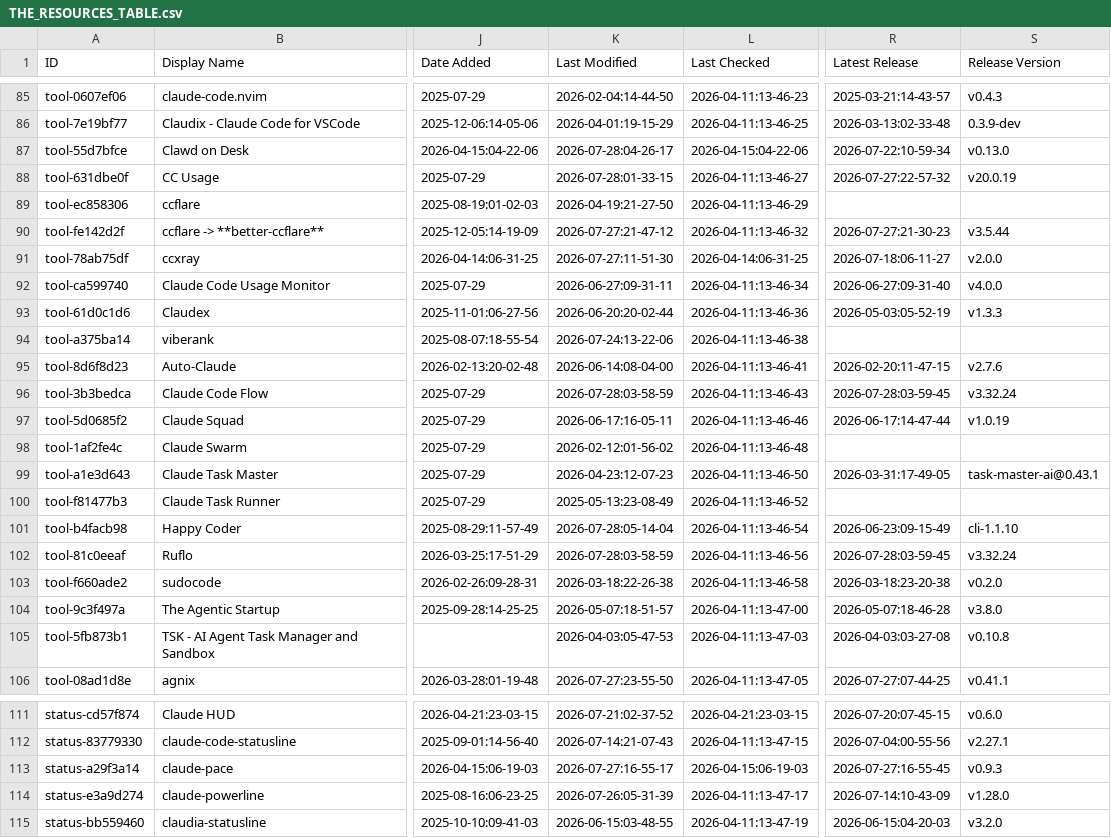
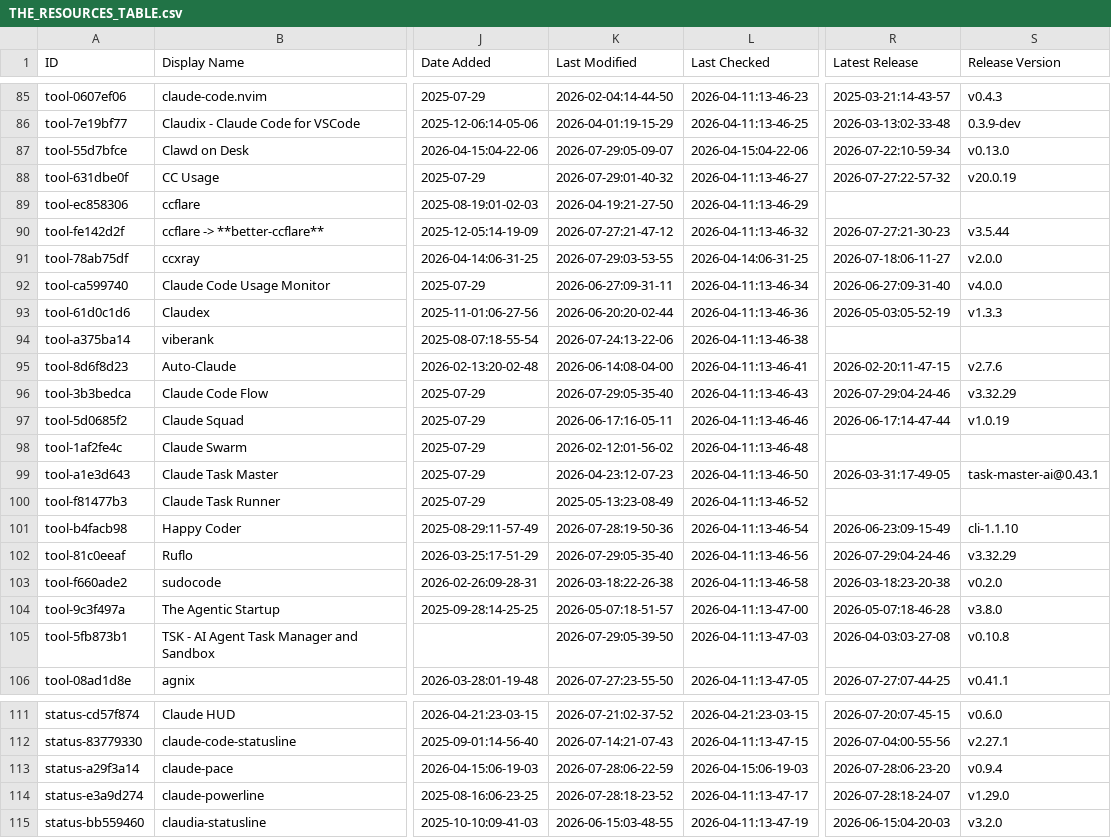
Before and after one commit to mfeindt0705/awesome-claude-code, a CSV file: THE_RESOURCES_TABLE.csv, drawn as a sheet; only a part is shown, gaps mark what is left out; the diff covers the shown part only; the diff names each change by its address in the sheet, - before the commit and + after, or states it on an @@ line.

```diff
--- a/THE_RESOURCES_TABLE.csv
+++ b/THE_RESOURCES_TABLE.csv
-K87 (Last Modified): 2026-07-28:04-26-17
+K87 (Last Modified): 2026-07-29:05-09-07
-K88 (Last Modified): 2026-07-28:01-33-15
+K88 (Last Modified): 2026-07-29:01-40-32
-K91 (Last Modified): 2026-07-27:11-51-30
+K91 (Last Modified): 2026-07-29:03-53-55
-K96 (Last Modified): 2026-07-28:03-58-59
+K96 (Last Modified): 2026-07-29:05-35-40
-R96 (Latest Release): 2026-07-28:03-59-45
+R96 (Latest Release): 2026-07-29:04-24-46
-S96 (Release Version): v3.32.24
+S96 (Release Version): v3.32.29
-K101 (Last Modified): 2026-07-28:05-14-04
+K101 (Last Modified): 2026-07-28:19-50-36
-K102 (Last Modified): 2026-07-28:03-58-59
+K102 (Last Modified): 2026-07-29:05-35-40
-R102 (Latest Release): 2026-07-28:03-59-45
+R102 (Latest Release): 2026-07-29:04-24-46
-S102 (Release Version): v3.32.24
+S102 (Release Version): v3.32.29
-K105 (Last Modified): 2026-04-03:05-47-53
+K105 (Last Modified): 2026-07-29:05-39-50
-K113 (Last Modified): 2026-07-27:16-55-17
+K113 (Last Modified): 2026-07-28:06-22-59
-R113 (Latest Release): 2026-07-27:16-55-45
+R113 (Latest Release): 2026-07-28:06-23-20
-S113 (Release Version): v0.9.3
+S113 (Release Version): v0.9.4
-K114 (Last Modified): 2026-07-26:05-31-39
+K114 (Last Modified): 2026-07-28:18-23-52
-R114 (Latest Release): 2026-07-14:10-43-09
+R114 (Latest Release): 2026-07-28:18-24-07
-S114 (Release Version): v1.28.0
+S114 (Release Version): v1.29.0
```
Also changed, not shown: 32 edited cells elsewhere in this file.
